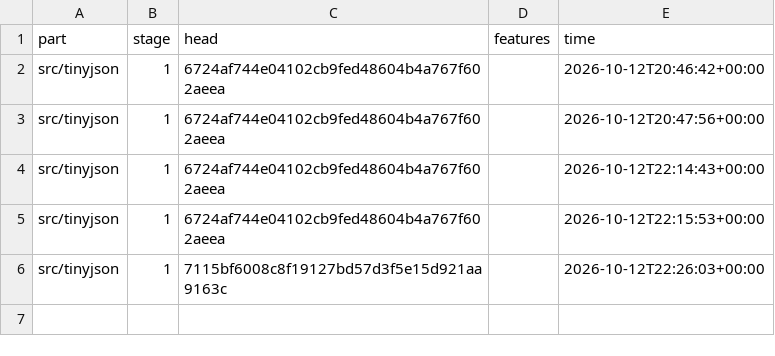
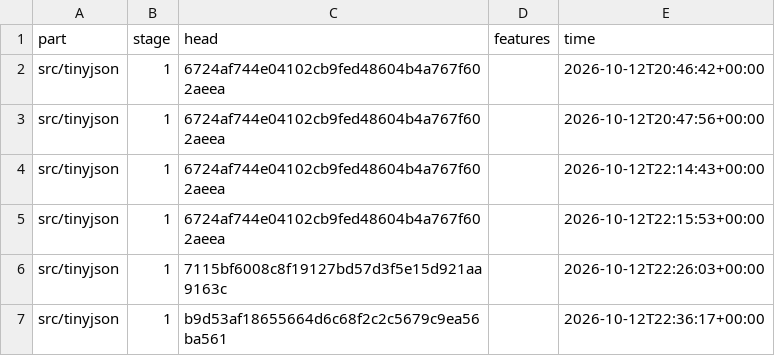
Before and after one commit to Lanskask/c-cpp-to-rust, a TSV file: pilots/tinyjson/migration/gate-passed.tsv, drawn as a sheet.

```diff
--- a/pilots/tinyjson/migration/gate-passed.tsv
+++ b/pilots/tinyjson/migration/gate-passed.tsv
@@ -6 +6,2 @@ src/tinyjson	1	6724af744e04102cb9fed48604b4a767f602aeea		2026-10-12T22:15:53+00:
 src/tinyjson	1	7115bf6008c8f19127bd57d3f5e15d921aa9163c		2026-10-12T22:26:03+00:00
+src/tinyjson	1	b9d53af18655664d6c68f2c2c5679c9ea56ba561		2026-10-12T22:36:17+00:00
```
Also changed, not shown: SPEND-MODELS.tsv, 2 other files.
